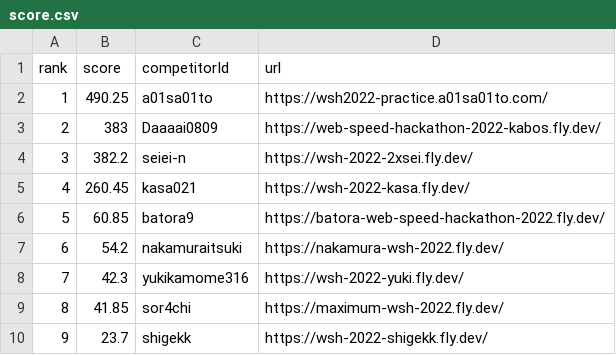
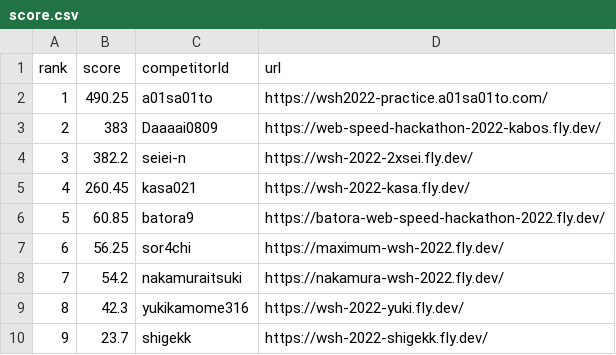
Before and after one commit to saitamau-maximum/web-speed-hackathon-2022-scoring-tool-for-2025, a CSV file: score.csv, drawn as a sheet; removed rows and columns are numbered as before the commit, all else as after; the diff names each change by its address in the sheet, - before the commit and + after, or states it on an @@ line.

```diff
--- a/score.csv
+++ b/score.csv
+row 7: 6 | 56.25 | sor4chi | https://maximum-wsh-2022.fly.dev/
@@ column A (rank) renumbered between rows 8 and 9 @@
-row 9: 8 | 41.85 | sor4chi | https://maximum-wsh-2022.fly.dev/
```
Also changed, not shown: log.csv, 1 other file.
